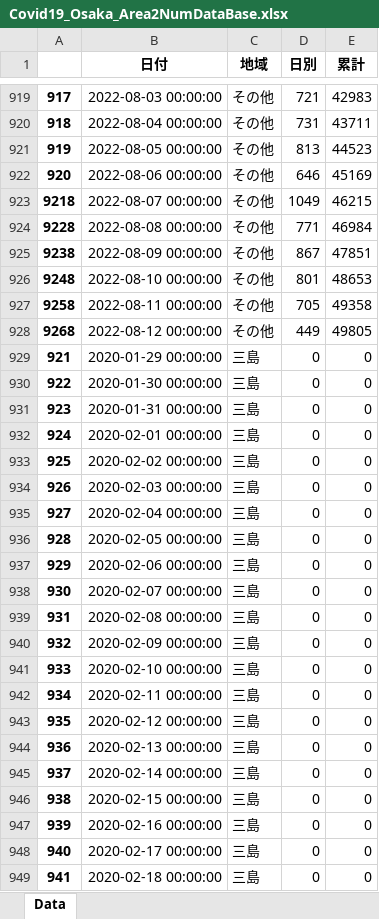
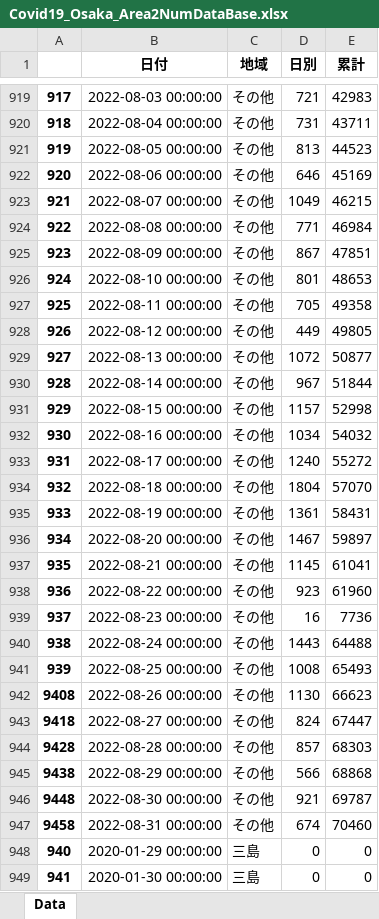
Before and after one commit to massatacker/Covid19OsakaAreaTownMakeDataPopu, an Excel workbook: input_data/Covid19_Osaka_Area2NumDataBase.xlsx, sheet Data, drawn as a sheet; only a part is shown, gaps mark what is left out; the shorter side is filled out with more unchanged rows; values as stored, in another font and other column widths than the file's, no borders; the diff covers the shown part only; the diff names each change by its address in the sheet, - before the commit and + after, or states it on an @@ line.

```diff
--- a/input_data/Covid19_Osaka_Area2NumDataBase.xlsx (sheet Data)
+++ b/input_data/Covid19_Osaka_Area2NumDataBase.xlsx (sheet Data)
@@ column A renumbered between rows 923 and 9442 @@
+row 929: 927 | 2022-08-13 00:00:00 | その他 | 1072 | 50877
+row 930: 928 | 2022-08-14 00:00:00 | その他 | 967 | 51844
+row 931: 929 | 2022-08-15 00:00:00 | その他 | 1157 | 52998
+row 932: 930 | 2022-08-16 00:00:00 | その他 | 1034 | 54032
+row 933: 931 | 2022-08-17 00:00:00 | その他 | 1240 | 55272
+row 934: 932 | 2022-08-18 00:00:00 | その他 | 1804 | 57070
+row 935: 933 | 2022-08-19 00:00:00 | その他 | 1361 | 58431
+row 936: 934 | 2022-08-20 00:00:00 | その他 | 1467 | 59897
+row 937: 935 | 2022-08-21 00:00:00 | その他 | 1145 | 61041
+row 938: 936 | 2022-08-22 00:00:00 | その他 | 923 | 61960
+row 939: 937 | 2022-08-23 00:00:00 | その他 | 16 | 7736
+row 940: 938 | 2022-08-24 00:00:00 | その他 | 1443 | 64488
+row 941: 939 | 2022-08-25 00:00:00 | その他 | 1008 | 65493
+row 942: 9408 | 2022-08-26 00:00:00 | その他 | 1130 | 66623
+row 943: 9418 | 2022-08-27 00:00:00 | その他 | 824 | 67447
+row 944: 9428 | 2022-08-28 00:00:00 | その他 | 857 | 68303
+row 945: 9438 | 2022-08-29 00:00:00 | その他 | 566 | 68868
+row 946: 9448 | 2022-08-30 00:00:00 | その他 | 921 | 69787
+row 947: 9458 | 2022-08-31 00:00:00 | その他 | 674 | 70460
```
Also changed, not shown: 171 added rows elsewhere in this sheet, Covid19_Osaka_Area2NumDataBase.xlsx, Covid19_Osaka_Area2NumPopuData.xlsx, 39 other files.
